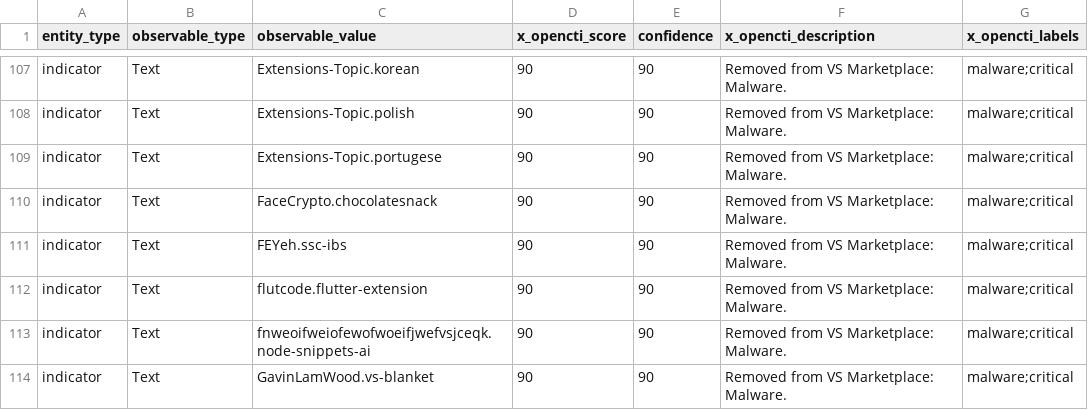
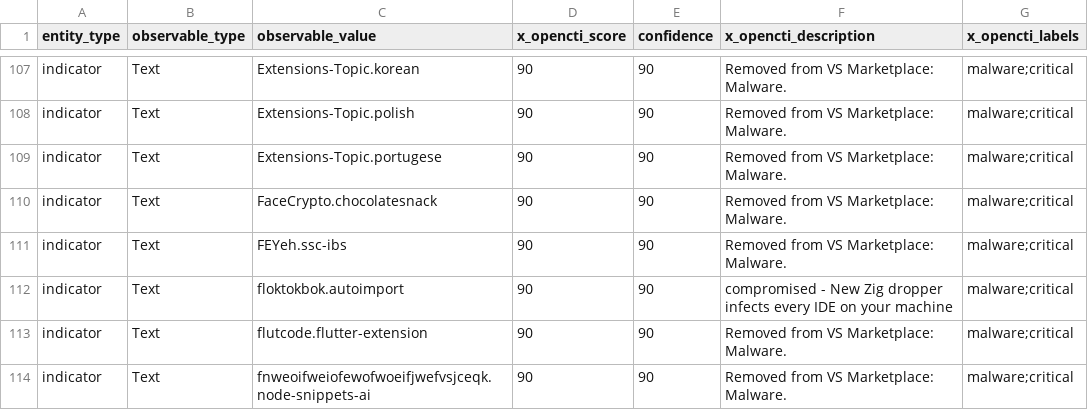
Before and after one commit to vsxsentry/vsxsentry.github.io, a CSV file: feeds/vsxsentry_opencti_import.csv, drawn as a sheet; only a part is shown, gaps mark what is left out; the shorter side is filled out with more unchanged rows; the diff names each change by its address in the sheet, - before the commit and + after, or states it on an @@ line.

```diff
--- a/feeds/vsxsentry_opencti_import.csv
+++ b/feeds/vsxsentry_opencti_import.csv
+row 112: indicator | Text | floktokbok.autoimport | 90 | 90 | compromised - New Zig dropper infects every IDE on your machine | malware;critical
```
Also changed, not shown: feeds/vsxsentry_feed.csv, feeds/vsxsentry_malicious_feed.csv, 13 other files.
